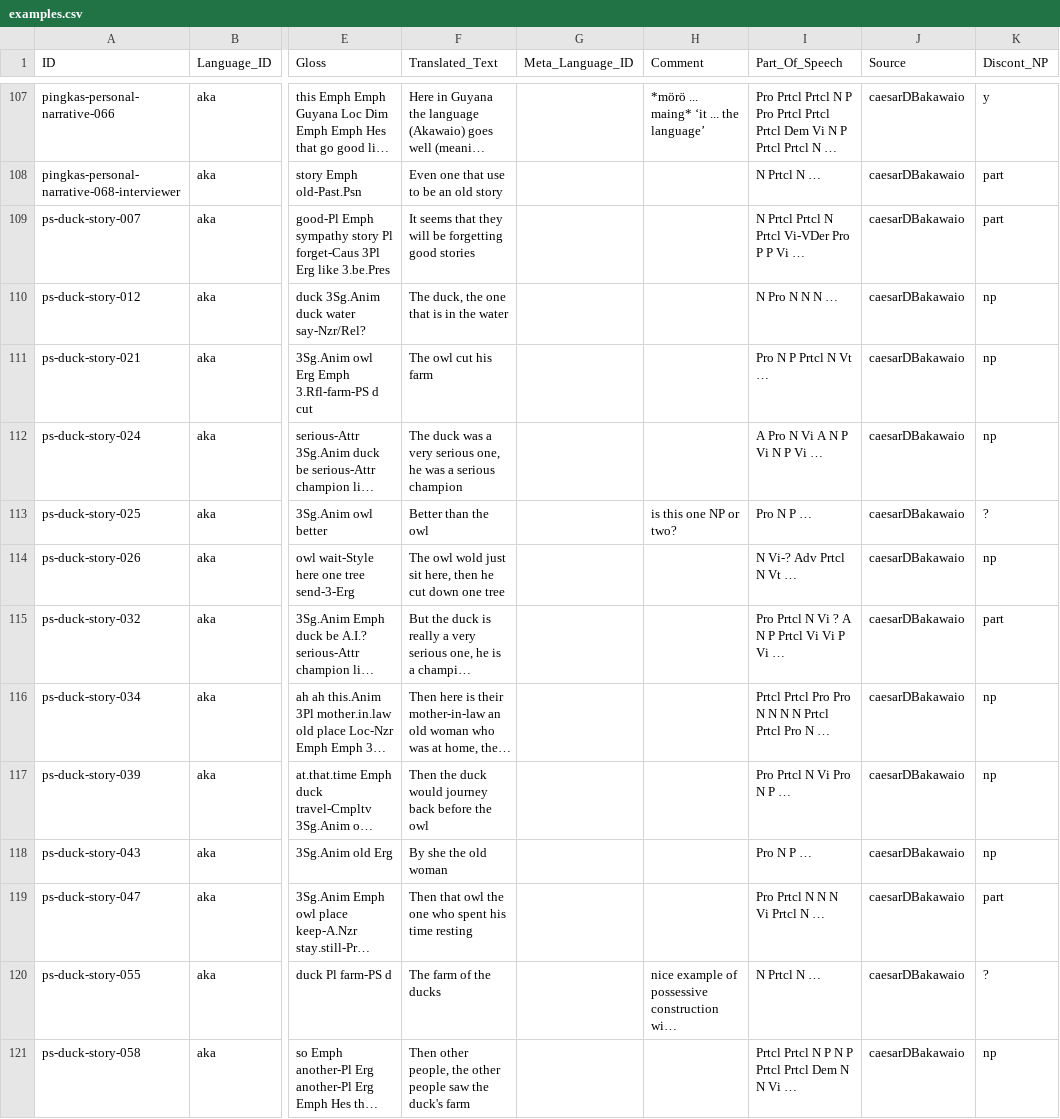
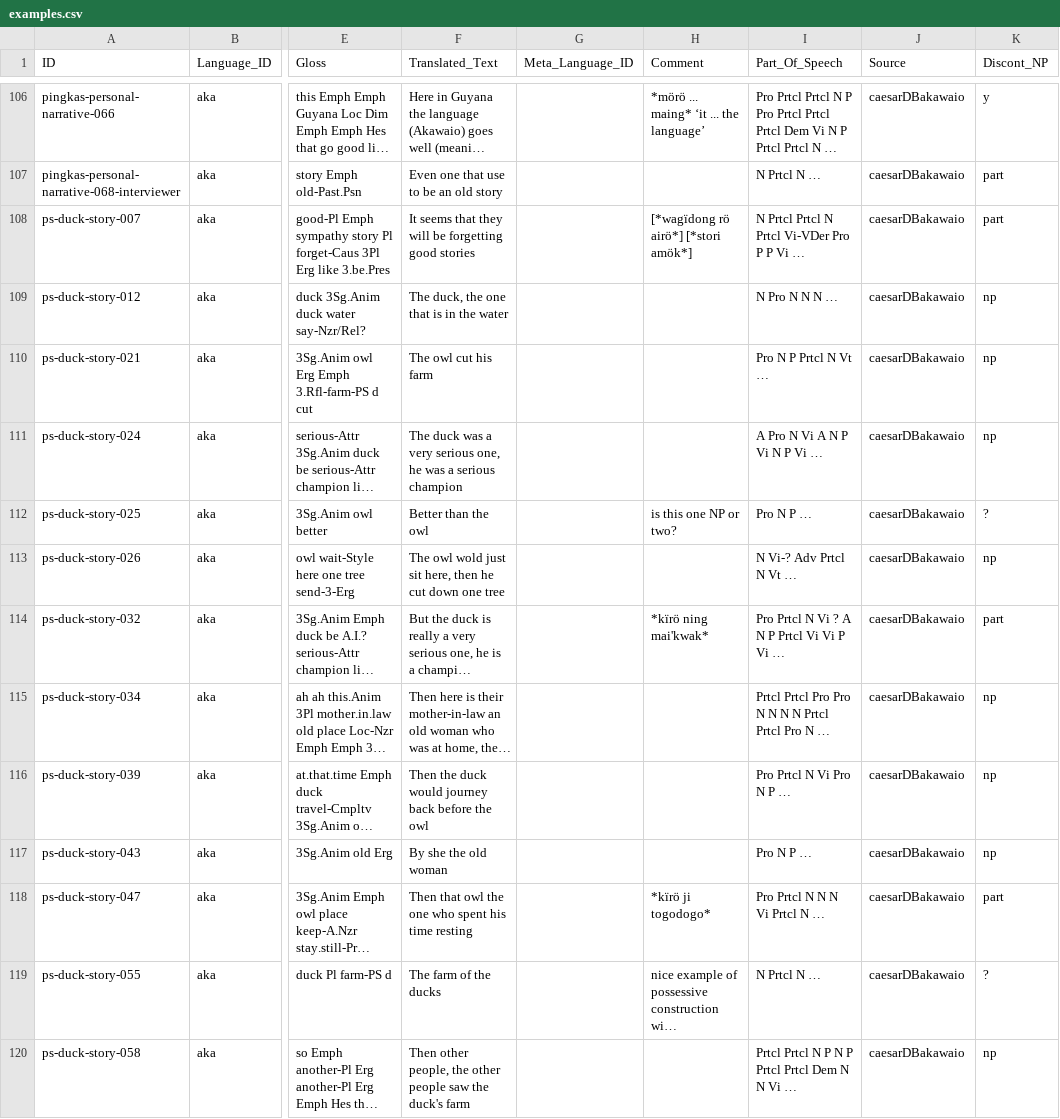
Before and after one commit to fmatter/cariban_nps, a CSV file: data/cldf/examples.csv, drawn as a sheet; only a part is shown, gaps mark what is left out; long unchanged cells end in …; addresses are those after the commit; the diff covers the shown part only; the diff names each change by its address in the sheet, - before the commit and + after, or states it on an @@ line.

```diff
--- a/data/cldf/examples.csv
+++ b/data/cldf/examples.csv
-H108 (Comment): (empty)
+H108 (Comment): [*wagïdong rö airö*] [*stori amök*]
-H114 (Comment): (empty)
+H114 (Comment): *kïrö ning mai'kwak*
-H118 (Comment): (empty)
+H118 (Comment): *kïrö ji togodogo*
```
Also changed, not shown: 2 removed rows and 11 edited cells elsewhere in this file, data/aka_ann.csv, 3 other files.
